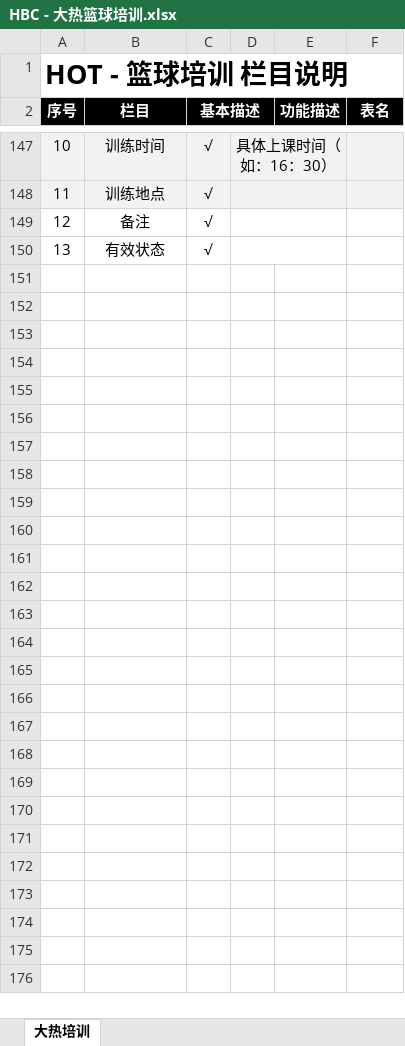
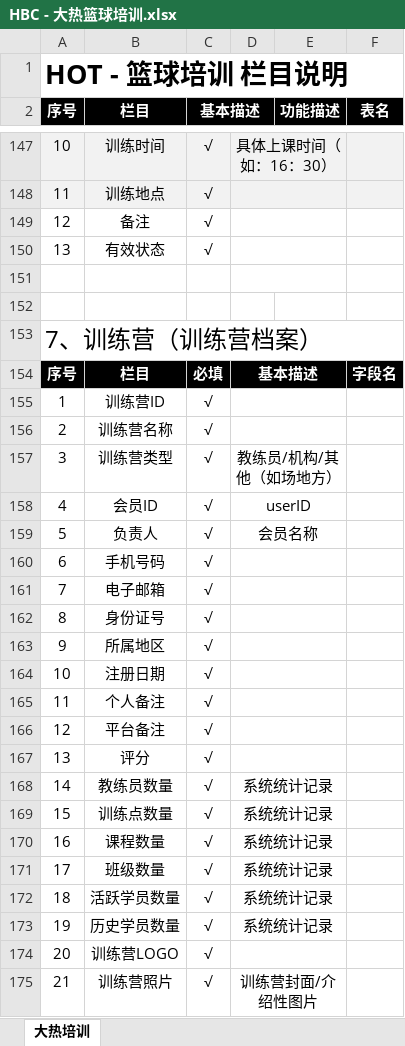
Before and after one commit to wlw330296385/hot, an Excel workbook: doc/HBC - 大热篮球培训.xlsx, sheet 大热培训, drawn as a sheet; only a part is shown, gaps mark what is left out; values as stored, in another font and other column widths than the file's, no borders; the diff names each change by its address in the sheet, - before the commit and + after, or states it on an @@ line.

```diff
--- a/doc/HBC - 大热篮球培训.xlsx (sheet 大热培训)
+++ b/doc/HBC - 大热篮球培训.xlsx (sheet 大热培训)
+row 151: (empty)
+row 152: (empty)
+row 153: 7、训练营（训练营档案）
+row 154: 序号 | 栏目 | 必填 | 基本描述 |  | 字段名
+row 155: 1 | 训练营ID | √
+row 156: 2 | 训练营名称 | √
+row 157: 3 | 训练营类型 | √ | 教练员/机构/其他（如场地方）
+row 158: 4 | 会员ID | √ | userID
+row 159: 5 | 负责人 | √ | 会员名称
+row 160: 6 | 手机号码 | √
+row 161: 7 | 电子邮箱 | √
+row 162: 8 | 身份证号 | √
+row 163: 9 | 所属地区 | √
+row 164: 10 | 注册日期 | √
+row 165: 11 | 个人备注 | √
+row 166: 12 | 平台备注 | √
+row 167: 13 | 评分 | √
+row 168: 14 | 教练员数量 | √ | 系统统计记录
+row 169: 15 | 训练点数量 | √ | 系统统计记录
+row 170: 16 | 课程数量 | √ | 系统统计记录
+row 171: 17 | 班级数量 | √ | 系统统计记录
+row 172: 18 | 活跃学员数量 | √ | 系统统计记录
+row 173: 19 | 历史学员数量 | √ | 系统统计记录
+row 174: 20 | 训练营LOGO | √
+row 175: 21 | 训练营照片 | √ | 训练营封面/介绍性图片
```
Also changed, not shown: 39 other files.
